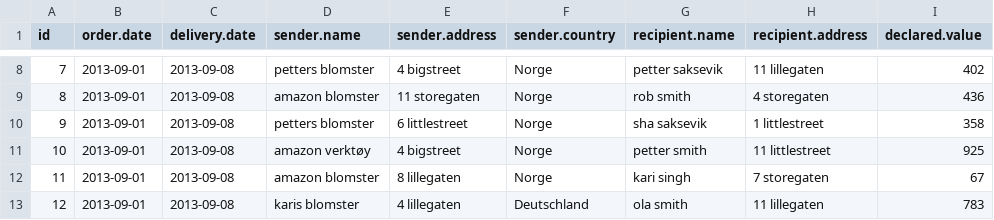
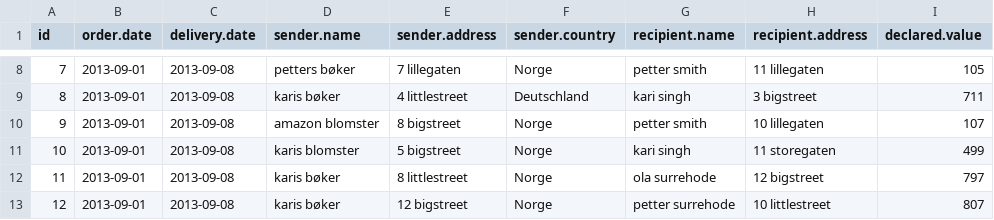
Before and after one commit to anettebgo/M-R.booster2014, a CSV file: example2/post_sample_with_headings.csv, drawn as a sheet; only a part is shown, gaps mark what is left out; the diff covers the shown part only.

```diff
--- a/example2/post_sample_with_headings.csv
+++ b/example2/post_sample_with_headings.csv
@@ -8,6 +8,6 @@ id	order.date	delivery.date	sender.name	sender.address	sender.country	recipient.
-     7	2013-09-01	2013-09-08	petters blomster	4 bigstreet	Norge	petter saksevik	11 lillegaten	402
-     8	2013-09-01	2013-09-08	amazon blomster	11 storegaten	Norge	rob smith	4 storegaten	436
-     9	2013-09-01	2013-09-08	petters blomster	6 littlestreet	Norge	sha saksevik	1 littlestreet	358
-    10	2013-09-01	2013-09-08	amazon verktøy	4 bigstreet	Norge	petter smith	11 littlestreet	925
-    11	2013-09-01	2013-09-08	amazon blomster	8 lillegaten	Norge	kari singh	7 storegaten	67
-    12	2013-09-01	2013-09-08	karis blomster	4 lillegaten	Deutschland	ola smith	11 lillegaten	783
+      7	2013-09-01	2013-09-08	petters bøker	7 lillegaten	Norge	petter smith	11 lillegaten	105
+      8	2013-09-01	2013-09-08	karis bøker	4 littlestreet	Deutschland	kari singh	3 bigstreet	711
+      9	2013-09-01	2013-09-08	amazon blomster	8 bigstreet	Norge	petter smith	10 lillegaten	107
+     10	2013-09-01	2013-09-08	karis blomster	5 bigstreet	Norge	kari singh	11 storegaten	499
+     11	2013-09-01	2013-09-08	karis bøker	8 littlestreet	Norge	ola surrehode	12 bigstreet	797
+     12	2013-09-01	2013-09-08	karis bøker	12 bigstreet	Norge	petter surrehode	10 littlestreet	807
```
Also changed, not shown: 72 edited cells elsewhere in this file, 11 other files.
